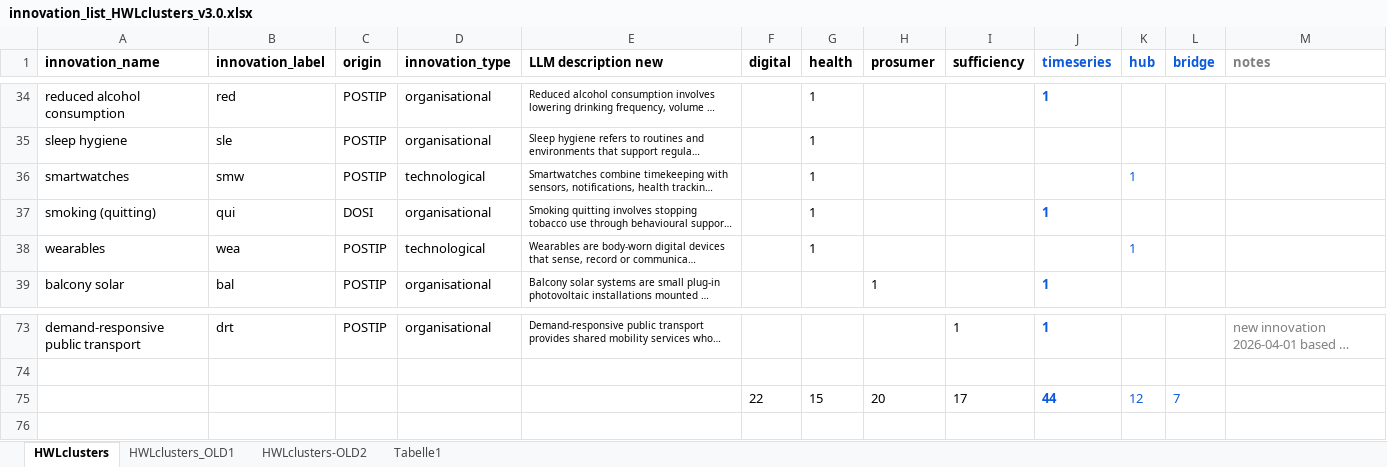
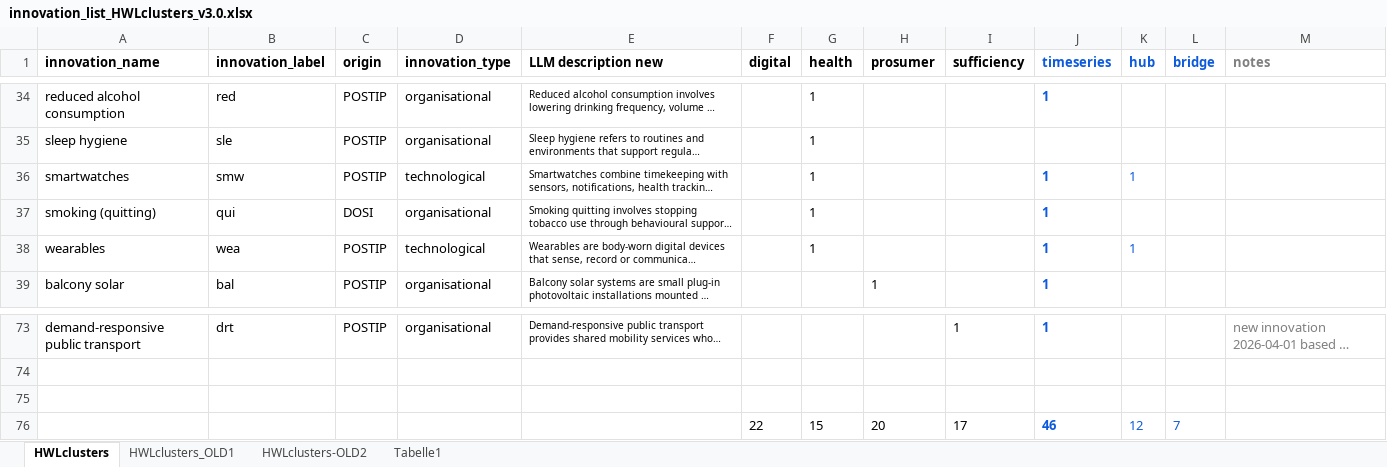
Before and after one commit to marlinarnz/dosi, an Excel workbook: data/innovation_list_HWLclusters_v3.0.xlsx, sheet HWLclusters, drawn as a sheet; only a part is shown, gaps mark what is left out; long unchanged cells end in …; values as stored, in another font and other column widths than the file's, no borders; addresses are those after the commit; the diff names each change by its address in the sheet, - before the commit and + after, or states it on an @@ line.

Commit message:
new data version

```diff
--- a/data/innovation_list_HWLclusters_v3.0.xlsx (sheet HWLclusters)
+++ b/data/innovation_list_HWLclusters_v3.0.xlsx (sheet HWLclusters)
-J36 (timeseries): (empty)
+J36 (timeseries): 1
-J38 (timeseries): (empty)
+J38 (timeseries): 1
+row 75: (empty)
-J76 (timeseries): 44
+J76 (timeseries): 46
```
Also changed, not shown: formulas that keep their value, 7 other files.
